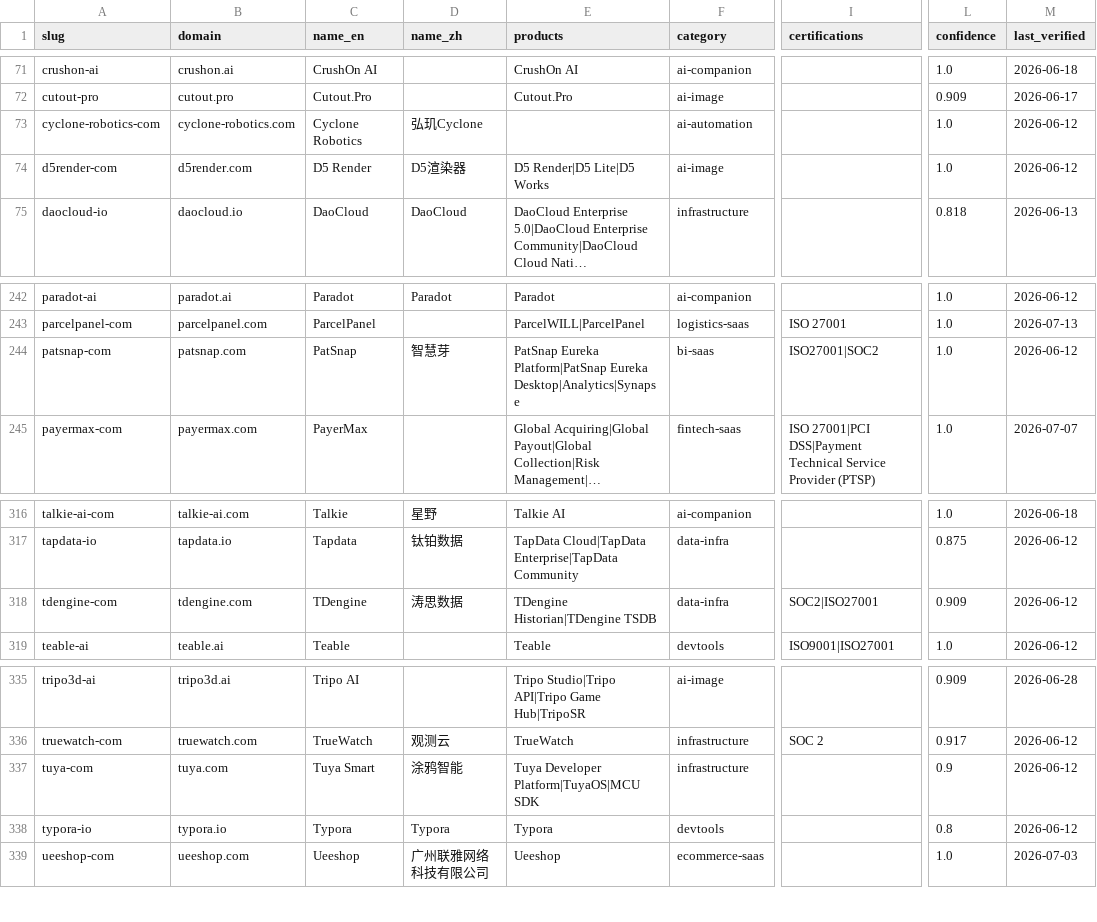
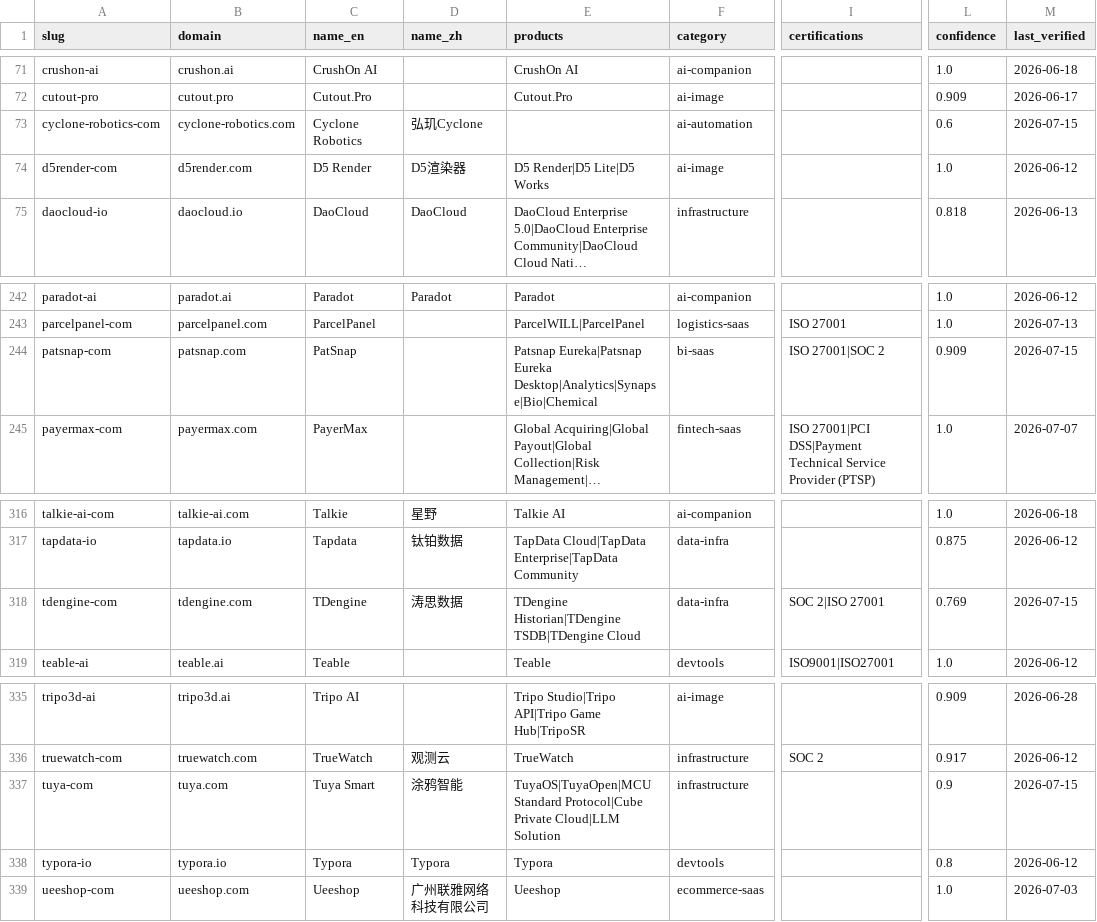
Before and after one commit to SinoFacts/dataset, a CSV file: companies.csv, drawn as a sheet; only a part is shown, gaps mark what is left out; long unchanged cells end in …; the diff names each change by its address in the sheet, - before the commit and + after, or states it on an @@ line.

Commit message:
Data refresh: 383 companies (2026-07-15)

```diff
--- a/companies.csv
+++ b/companies.csv
-L73 (confidence): 1.0
+L73 (confidence): 0.6
-M73 (last_verified): 2026-06-12
+M73 (last_verified): 2026-07-15
-D244 (name_zh): 智慧芽
+D244 (name_zh): (empty)
-E244 (products): PatSnap Eureka Platform|PatSnap Eureka Desktop|Analytics|Synapse
+E244 (products): Patsnap Eureka|Patsnap Eureka Desktop|Analytics|Synapse|Bio|Chemical
-I244 (certifications): ISO27001|SOC2
+I244 (certifications): ISO 27001|SOC 2
-L244 (confidence): 1.0
+L244 (confidence): 0.909
-M244 (last_verified): 2026-06-12
+M244 (last_verified): 2026-07-15
-E318 (products): TDengine Historian|TDengine TSDB
+E318 (products): TDengine Historian|TDengine TSDB|TDengine Cloud
-I318 (certifications): SOC2|ISO27001
+I318 (certifications): SOC 2|ISO 27001
-L318 (confidence): 0.909
+L318 (confidence): 0.769
-M318 (last_verified): 2026-06-12
+M318 (last_verified): 2026-07-15
-E337 (products): Tuya Developer Platform|TuyaOS|MCU SDK
+E337 (products): TuyaOS|TuyaOpen|MCU Standard Protocol|Cube Private Cloud|LLM Solution
-M337 (last_verified): 2026-06-12
+M337 (last_verified): 2026-07-15
```
Also changed, not shown: 3 other files.
